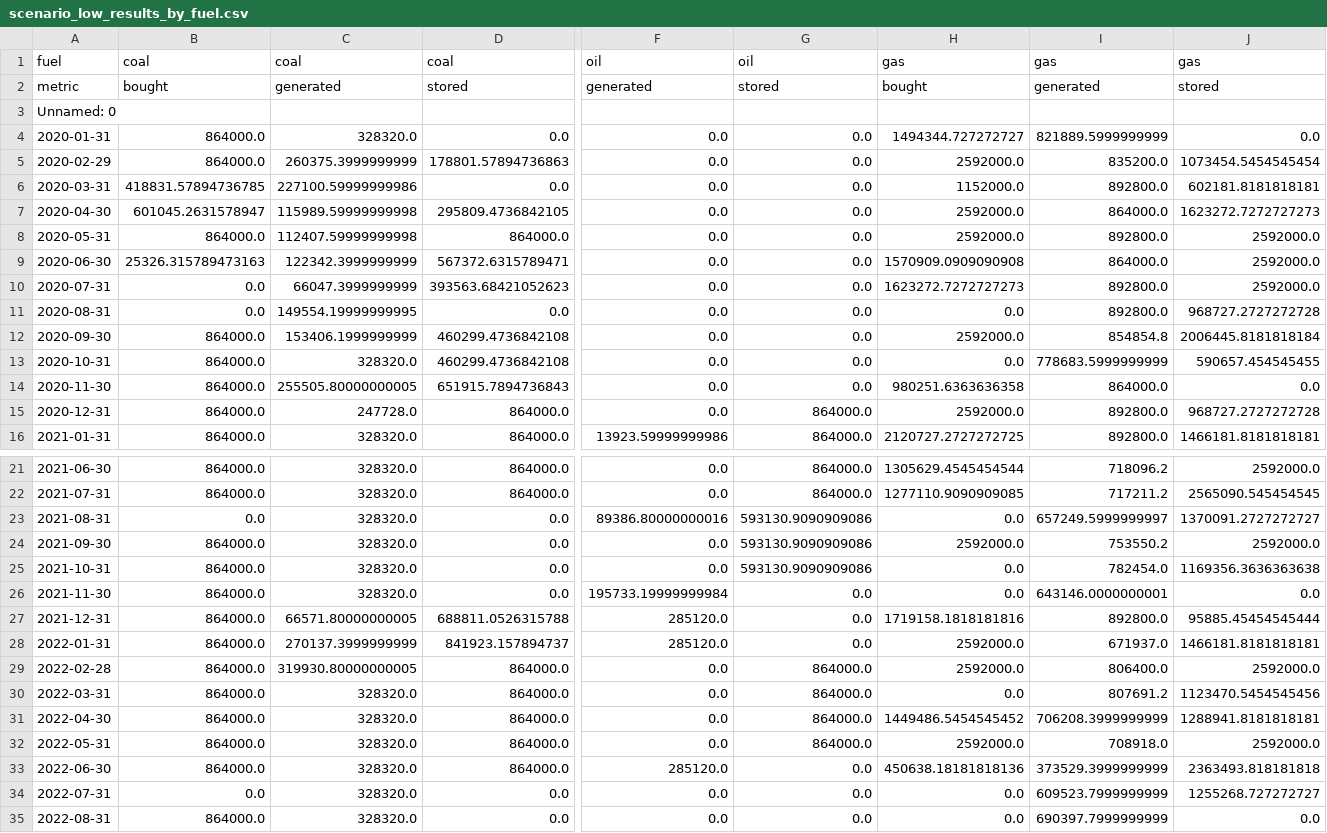
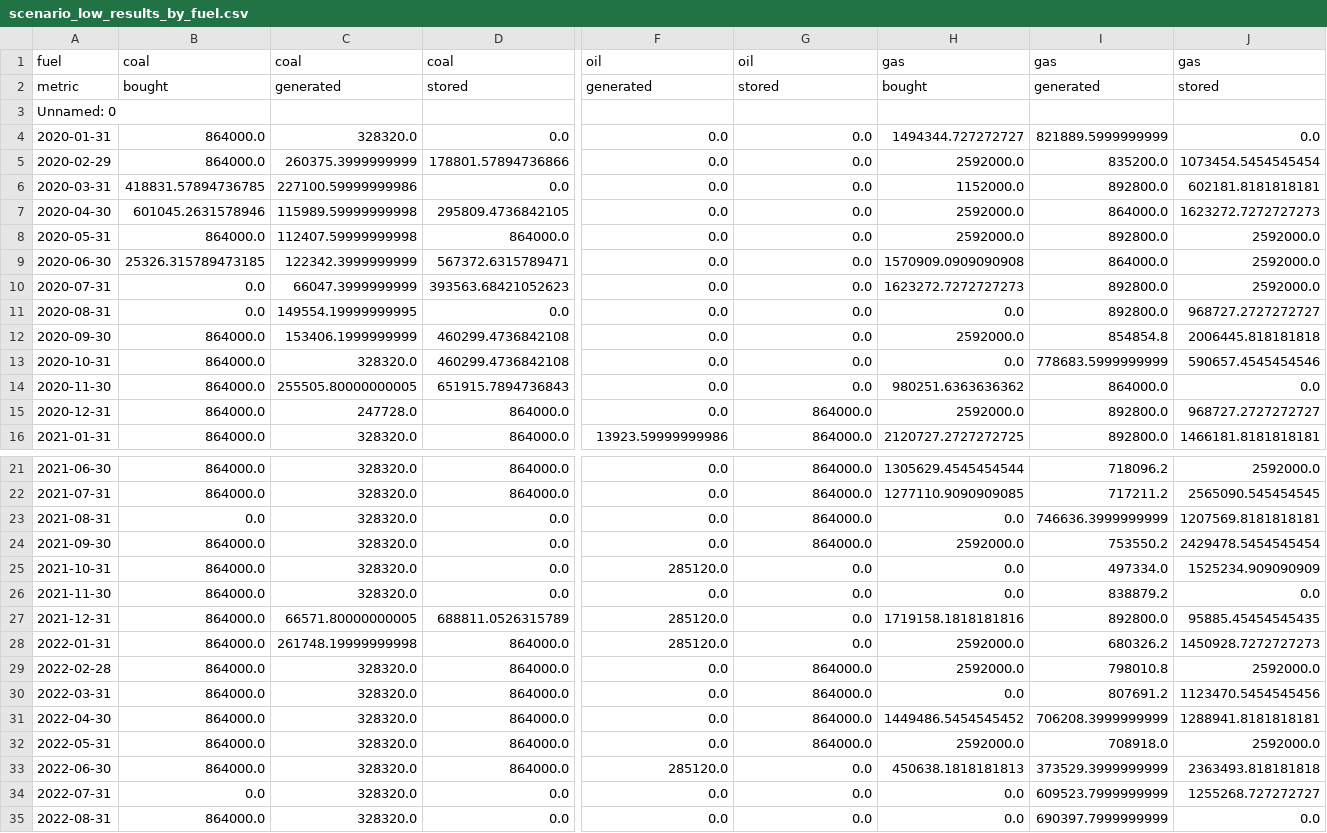
Before and after one commit to DTUbjsb/46750_g28_Assignment_2, a CSV file: results/model3/scenario_low_results_by_fuel.csv, drawn as a sheet; only a part is shown, gaps mark what is left out; the diff names each change by its address in the sheet, - before the commit and + after, or states it on an @@ line.

```diff
--- a/results/model3/scenario_low_results_by_fuel.csv
+++ b/results/model3/scenario_low_results_by_fuel.csv
-D5: 178801.57894736863
+D5: 178801.57894736866
-B7: 601045.2631578947
+B7: 601045.2631578946
-B9: 25326.315789473163
+B9: 25326.315789473185
-J11: 968727.2727272728
+J11: 968727.2727272727
-J12: 2006445.8181818184
+J12: 2006445.818181818
-J13: 590657.454545455
+J13: 590657.4545454546
-H14: 980251.6363636358
+H14: 980251.6363636362
-J15: 968727.2727272728
+J15: 968727.2727272727
-F23: 89386.80000000016
+F23: 0.0
-G23:G24: 593130.9090909086
+G23:G24: 864000.0
-I23: 657249.5999999997
+I23: 746636.3999999999
-J23: 1370091.2727272727
+J23: 1207569.8181818181
-J24: 2592000.0
+J24: 2429478.5454545454
-F25: 0.0
+F25: 285120.0
-G25: 593130.9090909086
+G25: 0.0
-I25: 782454.0
+I25: 497334.0
-J25: 1169356.3636363638
+J25: 1525234.909090909
-F26: 195733.19999999984
+F26: 0.0
-I26: 643146.0000000001
+I26: 838879.2
-D27: 688811.0526315788
+D27: 688811.0526315789
-J27: 95885.45454545444
+J27: 95885.45454545435
-C28: 270137.3999999999
+C28: 261748.19999999998
-D28: 841923.157894737
+D28: 864000.0
-I28: 671937.0
+I28: 680326.2
-J28: 1466181.8181818181
+J28: 1450928.7272727273
-C29: 319930.80000000005
+C29: 328320.0
-I29: 806400.0
+I29: 798010.8
-H33: 450638.18181818136
+H33: 450638.1818181813
```
Also changed, not shown: results/model3/scenario_low_running_costs.csv, results/model3/scenario_standard_results_by_fuel.csv, 13 other files.
